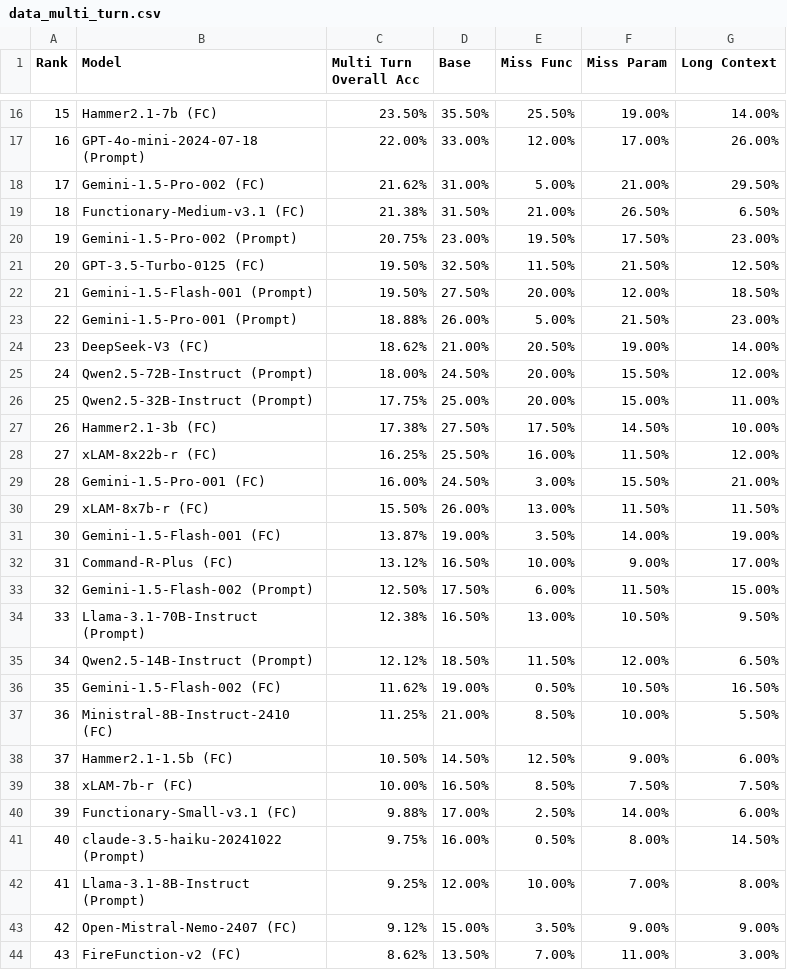
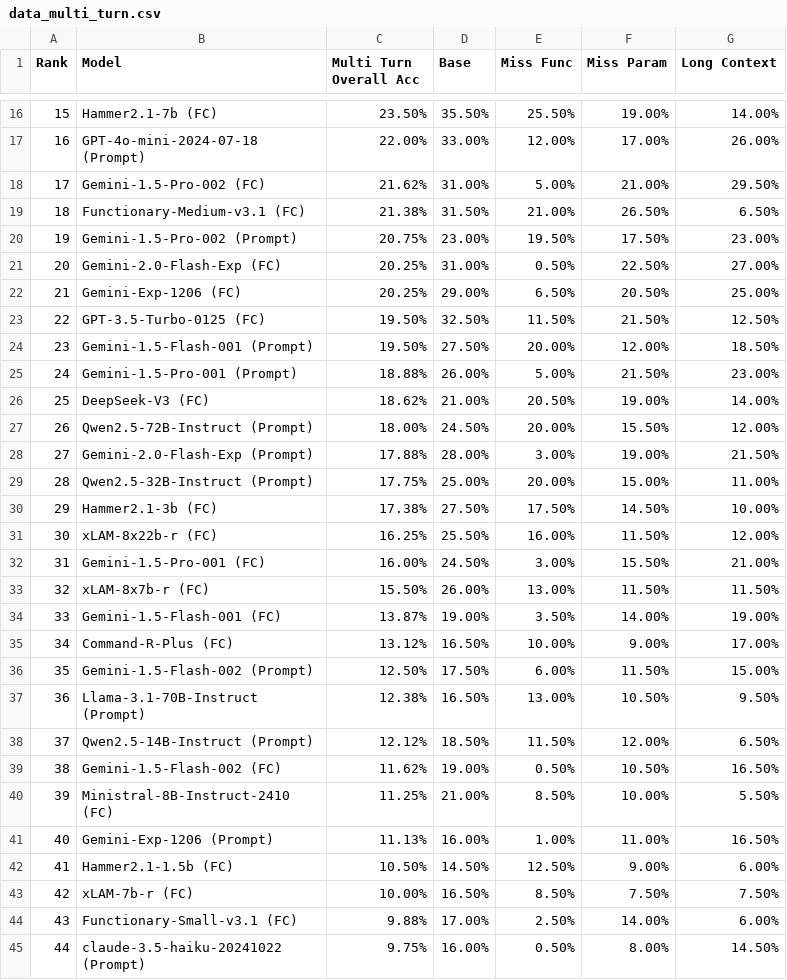
Before and after one commit to ShishirPatil/gorilla, a CSV file: data_multi_turn.csv, drawn as a sheet; only a part is shown, gaps mark what is left out; the shorter side is filled out with more unchanged rows; addresses are those after the commit; the diff names each change by its address in the sheet, - before the commit and + after, or states it on an @@ line.

```diff
--- a/data_multi_turn.csv
+++ b/data_multi_turn.csv
+row 21: 20 | Gemini-2.0-Flash-Exp (FC) | 20.25% | 31.00% | 0.50% | 22.50% | 27.00%
+row 22: 21 | Gemini-Exp-1206 (FC) | 20.25% | 29.00% | 6.50% | 20.50% | 25.00%
@@ column A (Rank) renumbered from row 23 down @@
+row 28: 27 | Gemini-2.0-Flash-Exp (Prompt) | 17.88% | 28.00% | 3.00% | 19.00% | 21.50%
+row 41: 40 | Gemini-Exp-1206 (Prompt) | 11.13% | 16.00% | 1.00% | 11.00% | 16.50%
```
Also changed, not shown: data_live.csv, data_non_live.csv, 1 other file.
